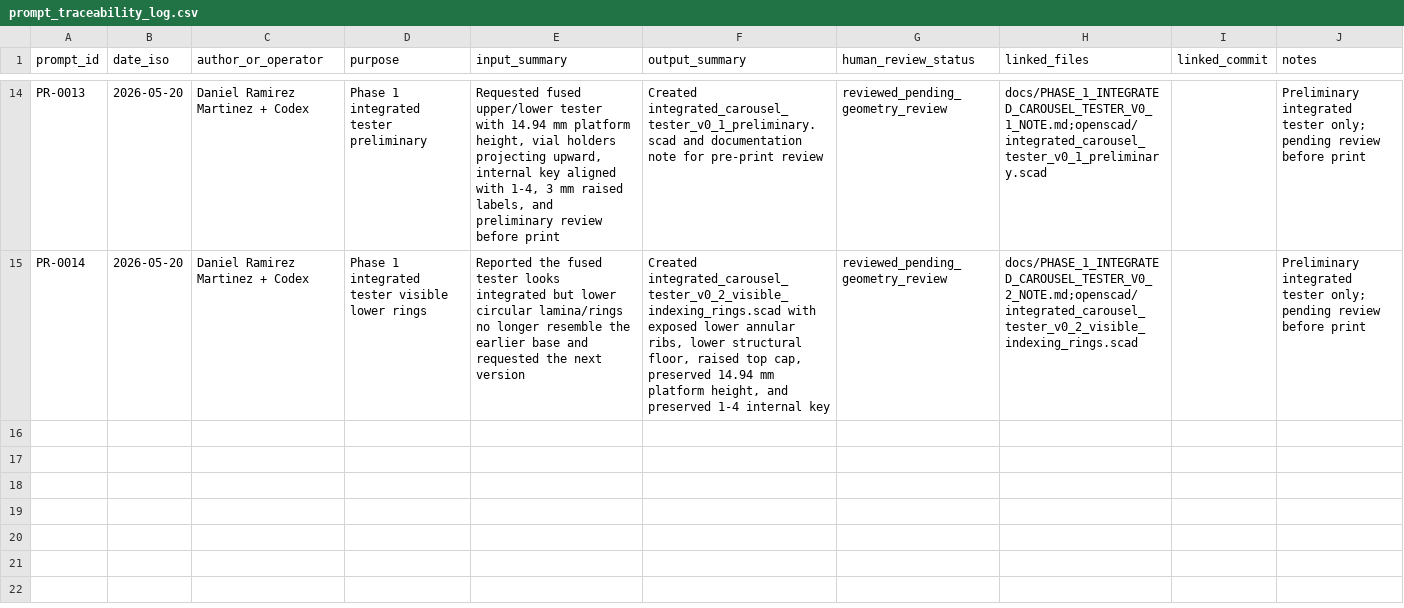
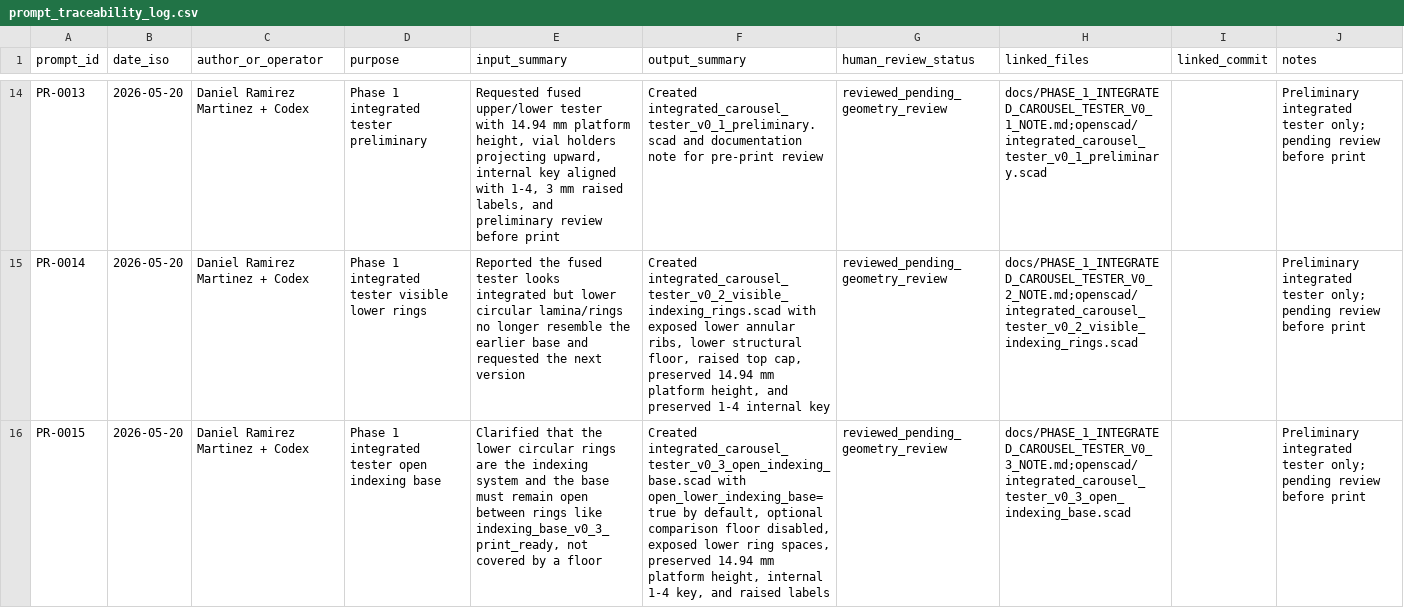
Before and after one commit to Tecnodram/synaptip-uvvis-module, a CSV file: prompts/prompt_traceability_log.csv, drawn as a sheet; only a part is shown, gaps mark what is left out; the diff names each change by its address in the sheet, - before the commit and + after, or states it on an @@ line.

Commit message:
Add integrated tester v0.3 with open indexing base

```diff
--- a/prompts/prompt_traceability_log.csv
+++ b/prompts/prompt_traceability_log.csv
+row 16: PR-0015 | 2026-05-20 | Daniel Ramirez Martinez + Codex | Phase 1 integrated tester open indexing base | Clarified that the lower circular rings are the indexing system and the base must remain open between rings like indexing_base_v0_3_print_ready, not covered by a floor | Created integrated_carousel_tester_v0_3_open_indexing_base.scad with open_lower_indexing_base=true by default, optional comparison floor disabled, exposed lower ring spaces, preserved 14.94 mm platform height, internal 1-4 key, and raised labels | reviewed_pending_geometry_review | docs/PHASE_1_INTEGRATED_CAROUSEL_TESTER_V0_3_NOTE.md;openscad/integrated_carousel_tester_v0_3_open_indexing_base.scad |  | Preliminary integrated tester only; pending review before print
```
Also changed, not shown: 3 other files.
